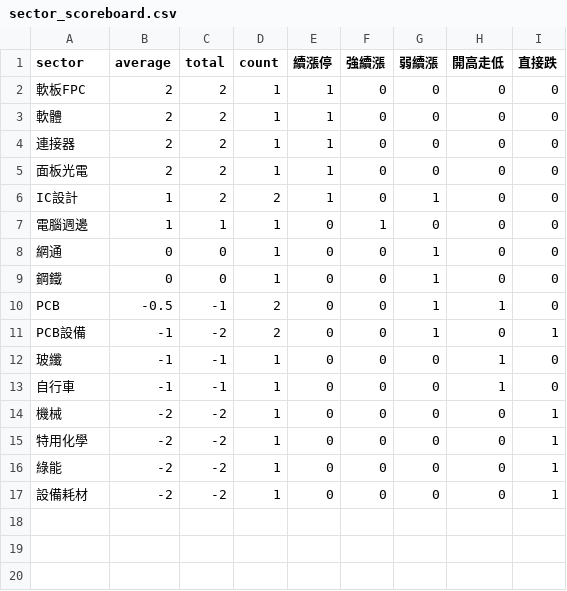
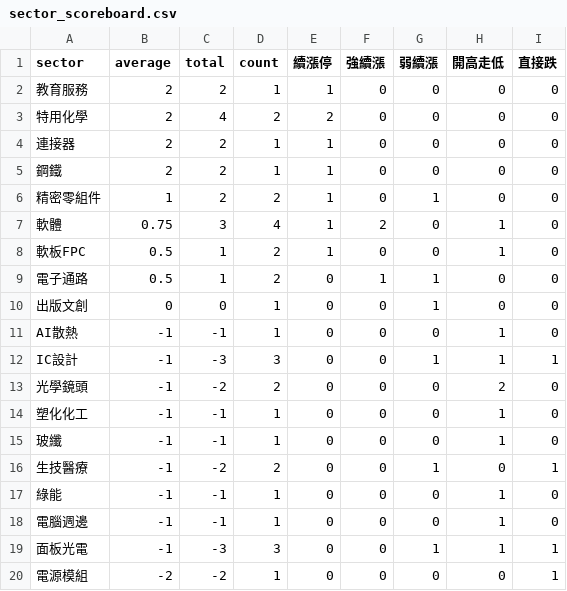
Before and after one commit to ilovechenjj986/daytrade-scoreboard, a CSV file: site/sector_scoreboard.csv, drawn as a sheet.

```diff
--- a/site/sector_scoreboard.csv
+++ b/site/sector_scoreboard.csv
@@ -1,17 +1,20 @@
 "sector","average","total","count","續漲停","強續漲","弱續漲","開高走低","直接跌"
-"軟板FPC","2","2","1","1","0","0","0","0"
-"軟體","2","2","1","1","0","0","0","0"
+"教育服務","2","2","1","1","0","0","0","0"
+"特用化學","2","4","2","2","0","0","0","0"
 "連接器","2","2","1","1","0","0","0","0"
-"面板光電","2","2","1","1","0","0","0","0"
-"IC設計","1","2","2","1","0","1","0","0"
-"電腦週邊","1","1","1","0","1","0","0","0"
-"網通","0","0","1","0","0","1","0","0"
-"鋼鐵","0","0","1","0","0","1","0","0"
-"PCB","-0.5","-1","2","0","0","1","1","0"
-"PCB設備","-1","-2","2","0","0","1","0","1"
+"鋼鐵","2","2","1","1","0","0","0","0"
+"精密零組件","1","2","2","1","0","1","0","0"
+"軟體","0.75","3","4","1","2","0","1","0"
+"軟板FPC","0.5","1","2","1","0","0","1","0"
+"電子通路","0.5","1","2","0","1","1","0","0"
+"出版文創","0","0","1","0","0","1","0","0"
+"AI散熱","-1","-1","1","0","0","0","1","0"
+"IC設計","-1","-3","3","0","0","1","1","1"
+"光學鏡頭","-1","-2","2","0","0","0","2","0"
+"塑化化工","-1","-1","1","0","0","0","1","0"
 "玻纖","-1","-1","1","0","0","0","1","0"
-"自行車","-1","-1","1","0","0","0","1","0"
-"機械","-2","-2","1","0","0","0","0","1"
-"特用化學","-2","-2","1","0","0","0","0","1"
-"綠能","-2","-2","1","0","0","0","0","1"
-"設備耗材","-2","-2","1","0","0","0","0","1"
+"生技醫療","-1","-2","2","0","0","1","0","1"
+"綠能","-1","-1","1","0","0","0","1","0"
+"電腦週邊","-1","-1","1","0","0","0","1","0"
+"面板光電","-1","-3","3","0","0","1","1","1"
+"電源模組","-2","-2","1","0","0","0","0","1"
```
Also changed, not shown: 13 other files.
